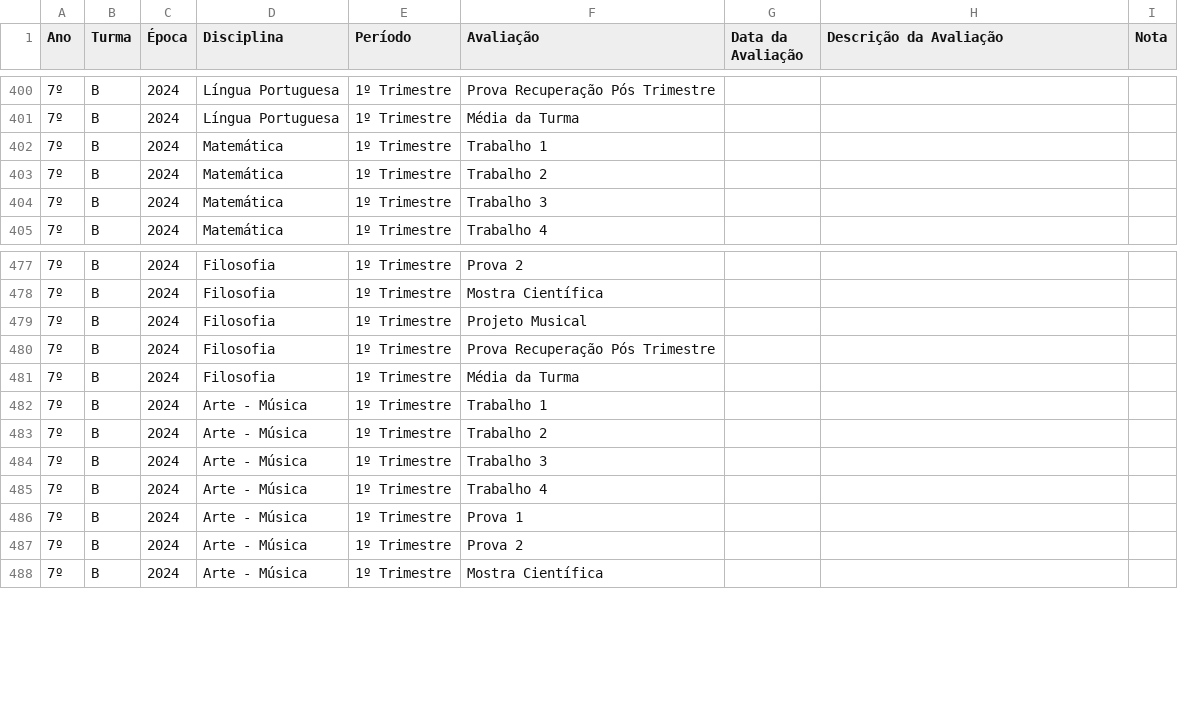
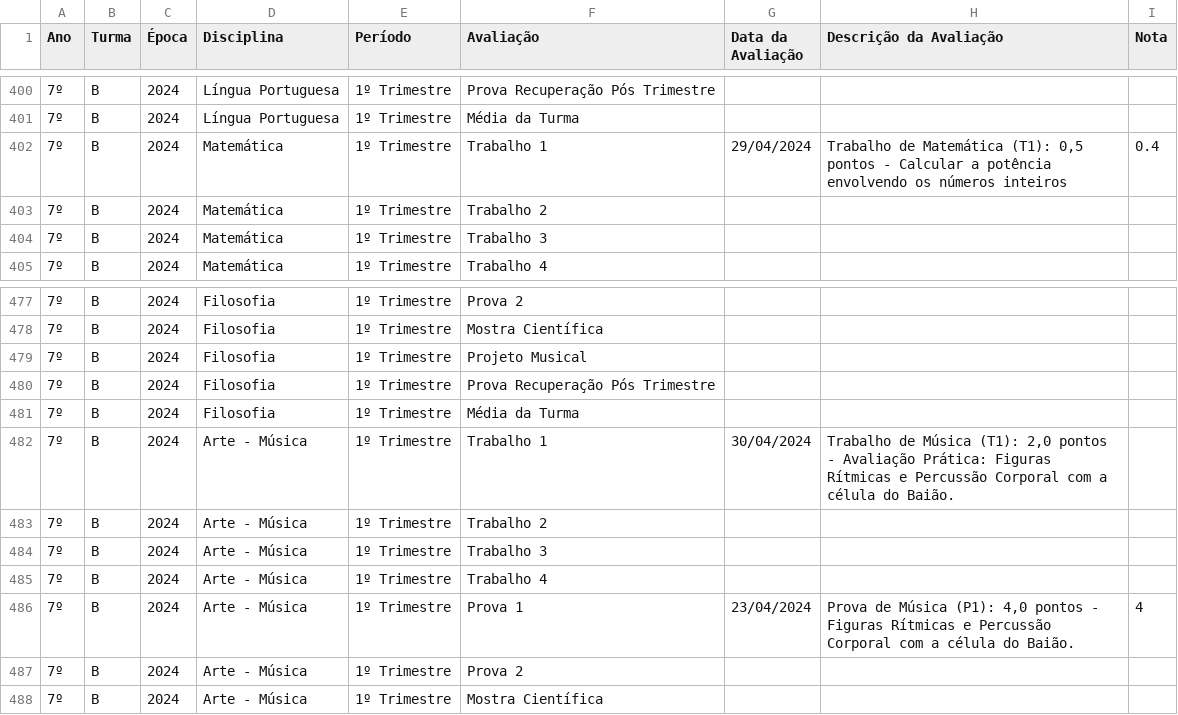
Before and after one commit to mauriciopassos/notas_cetec_augusto, a CSV file: src/df_notas_cetec_augusto.csv, drawn as a sheet; only a part is shown, gaps mark what is left out; the diff names each change by its address in the sheet, - before the commit and + after, or states it on an @@ line.

Commit message:
upload new csv data

```diff
--- a/src/df_notas_cetec_augusto.csv
+++ b/src/df_notas_cetec_augusto.csv
-G402 (Data da Avaliação): (empty)
+G402 (Data da Avaliação): 29/04/2024
-H402 (Descrição da Avaliação): (empty)
+H402 (Descrição da Avaliação): Trabalho de Matemática (T1): 0,5 pontos - Calcular a potência envolvendo os números inteiros
-I402 (Nota): (empty)
+I402 (Nota): 0.4
-G482 (Data da Avaliação): (empty)
+G482 (Data da Avaliação): 30/04/2024
-H482 (Descrição da Avaliação): (empty)
+H482 (Descrição da Avaliação): Trabalho de Música (T1): 2,0 pontos - Avaliação Prática: Figuras Rítmicas e Percussão Corporal com a célula do Baião.
-G486 (Data da Avaliação): (empty)
+G486 (Data da Avaliação): 23/04/2024
-H486 (Descrição da Avaliação): (empty)
+H486 (Descrição da Avaliação): Prova de Música (P1): 4,0 pontos - Figuras Rítmicas e Percussão Corporal com a célula do Baião.
-I486 (Nota): (empty)
+I486 (Nota): 4
```
